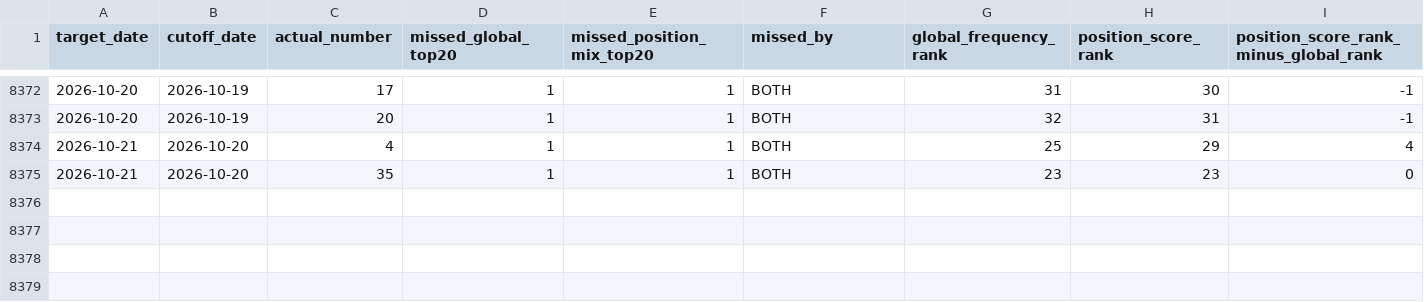
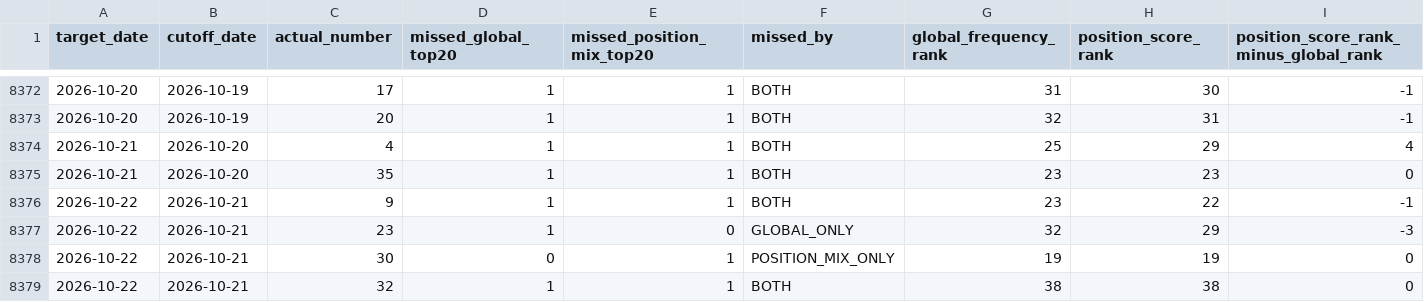
Before and after one commit to jamesnuvola/vincicasa-lab, a CSV file: reports/sequence_agent/residual_number_feature_ledger.csv, drawn as a sheet; only a part is shown, gaps mark what is left out; rows hold the shown columns only; the diff names each change by its address in the sheet, - before the commit and + after, or states it on an @@ line.

```diff
--- a/reports/sequence_agent/residual_number_feature_ledger.csv
+++ b/reports/sequence_agent/residual_number_feature_ledger.csv
+row 8376: 2026-10-22 | 2026-10-21 | 9 | 1 | 1 | BOTH | 23 | 22 | -1
+row 8377: 2026-10-22 | 2026-10-21 | 23 | 1 | 0 | GLOBAL_ONLY | 32 | 29 | -3
+row 8378: 2026-10-22 | 2026-10-21 | 30 | 0 | 1 | POSITION_MIX_ONLY | 19 | 19 | 0
+row 8379: 2026-10-22 | 2026-10-21 | 32 | 1 | 1 | BOTH | 38 | 38 | 0
```
Also changed, not shown: reports/sequence_agent/draw_signatures.csv, reports/sequence_agent/position_mix_shadow.csv, 13 other files.
